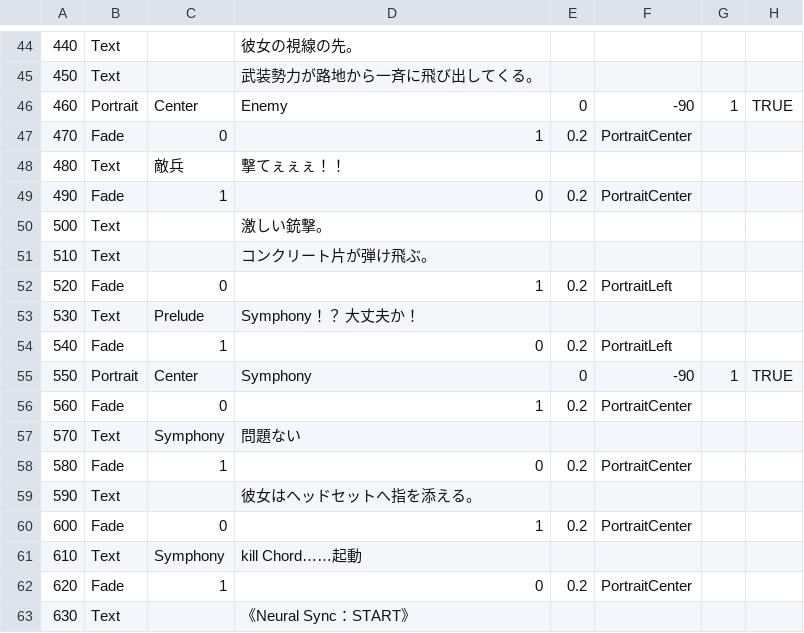
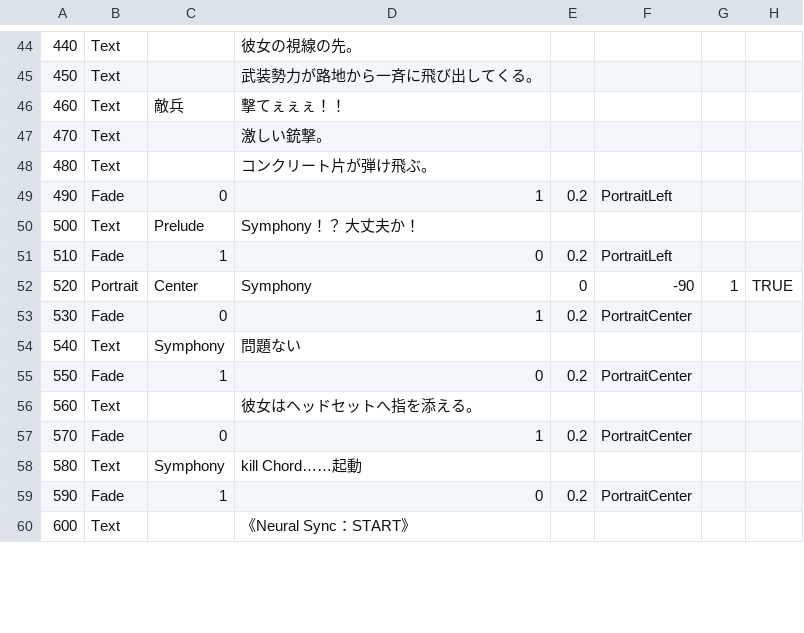
Before and after one commit to HIBIKI5201/SymphonyKillChord, a CSV file: Assets/StreamingAssets/ScenarioAuthoring/Episode_1_first.events.csv, drawn as a sheet; only a part is shown, gaps mark what is left out; the diff covers the shown part only.

Commit message:
[fix]敵の立ち絵を非表示

```diff
--- a/Assets/StreamingAssets/ScenarioAuthoring/Episode_1_first.events.csv
+++ b/Assets/StreamingAssets/ScenarioAuthoring/Episode_1_first.events.csv
@@ -45,19 +45,16 @@
 450,Text,,武装勢力が路地から一斉に飛び出してくる。,,,,
-460,Portrait,Center,Enemy,0,-90,1,TRUE
-470,Fade,0,1,0.2,PortraitCenter,,
-480,Text,敵兵,撃てぇぇぇ！！,,,,
-490,Fade,1,0,0.2,PortraitCenter,,
-500,Text,,激しい銃撃。,,,,
-510,Text,,コンクリート片が弾け飛ぶ。,,,,
-520,Fade,0,1,0.2,PortraitLeft,,
-530,Text,Prelude,Symphony！？　大丈夫か！,,,,
-540,Fade,1,0,0.2,PortraitLeft,,
-550,Portrait,Center,Symphony,0,-90,1,TRUE
-560,Fade,0,1,0.2,PortraitCenter,,
-570,Text,Symphony,問題ない,,,,
-580,Fade,1,0,0.2,PortraitCenter,,
-590,Text,,彼女はヘッドセットへ指を添える。,,,,
-600,Fade,0,1,0.2,PortraitCenter,,
-610,Text,Symphony,kill Chord……起動,,,,
-620,Fade,1,0,0.2,PortraitCenter,,
-630,Text,,《Neural Sync：START》,,,,
+460,Text,敵兵,撃てぇぇぇ！！,,,,
+470,Text,,激しい銃撃。,,,,
+480,Text,,コンクリート片が弾け飛ぶ。,,,,
+490,Fade,0,1,0.2,PortraitLeft,,
+500,Text,Prelude,Symphony！？　大丈夫か！,,,,
+510,Fade,1,0,0.2,PortraitLeft,,
+520,Portrait,Center,Symphony,0,-90,1,TRUE
+530,Fade,0,1,0.2,PortraitCenter,,
+540,Text,Symphony,問題ない,,,,
+550,Fade,1,0,0.2,PortraitCenter,,
+560,Text,,彼女はヘッドセットへ指を添える。,,,,
+570,Fade,0,1,0.2,PortraitCenter,,
+580,Text,Symphony,kill Chord……起動,,,,
+590,Fade,1,0,0.2,PortraitCenter,,
+600,Text,,《Neural Sync：START》,,,,
```
Also changed, not shown: 2 edited cells elsewhere in this file.
